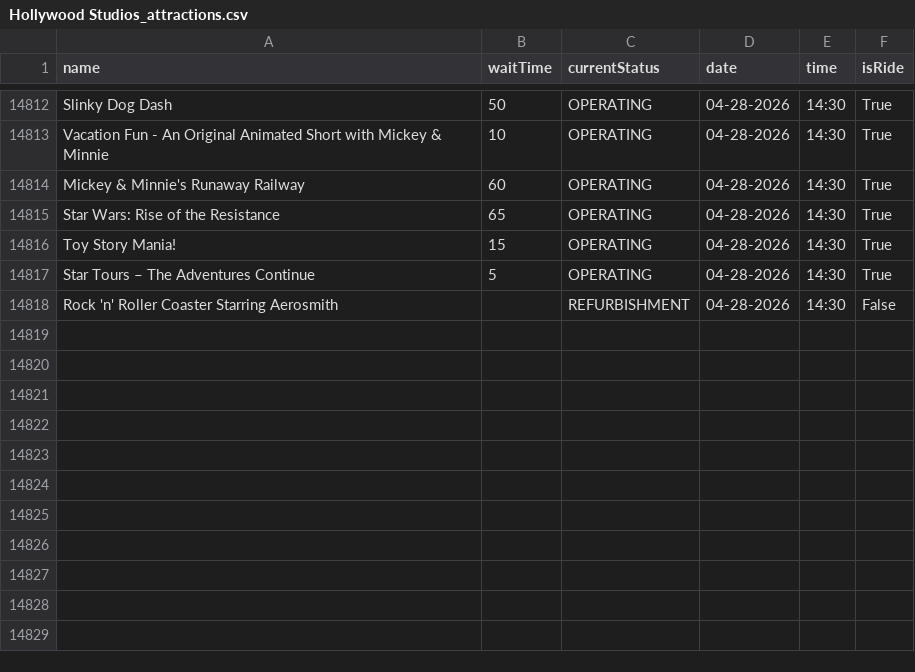
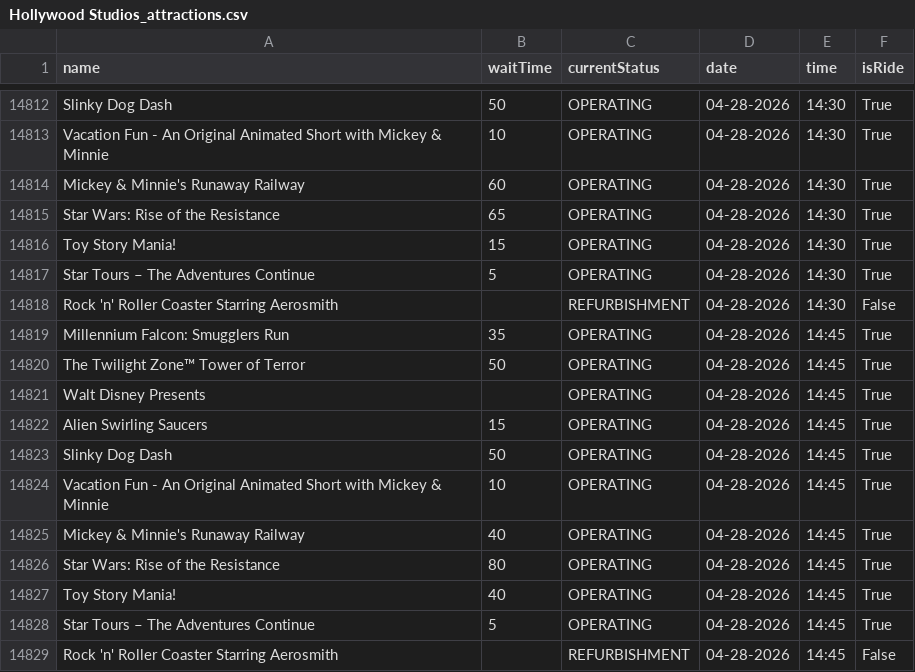
Before and after one commit to RogueMew/Disney-Wait-Time-Historical, a CSV file: Hollywood Studios_attractions.csv, drawn as a sheet; only a part is shown, gaps mark what is left out; the diff names each change by its address in the sheet, - before the commit and + after, or states it on an @@ line.

```diff
--- a/Hollywood Studios_attractions.csv
+++ b/Hollywood Studios_attractions.csv
+row 14819: Millennium Falcon: Smugglers Run | 35 | OPERATING | 04-28-2026 | 14:45 | True
+row 14820: The Twilight Zone™ Tower of Terror | 50 | OPERATING | 04-28-2026 | 14:45 | True
+row 14821: Walt Disney Presents |  | OPERATING | 04-28-2026 | 14:45 | True
+row 14822: Alien Swirling Saucers | 15 | OPERATING | 04-28-2026 | 14:45 | True
+row 14823: Slinky Dog Dash | 50 | OPERATING | 04-28-2026 | 14:45 | True
+row 14824: Vacation Fun - An Original Animated Short with Mickey & Minnie | 10 | OPERATING | 04-28-2026 | 14:45 | True
+row 14825: Mickey & Minnie's Runaway Railway | 40 | OPERATING | 04-28-2026 | 14:45 | True
+row 14826: Star Wars: Rise of the Resistance | 80 | OPERATING | 04-28-2026 | 14:45 | True
+row 14827: Toy Story Mania! | 40 | OPERATING | 04-28-2026 | 14:45 | True
+row 14828: Star Tours – The Adventures Continue | 5 | OPERATING | 04-28-2026 | 14:45 | True
+row 14829: Rock 'n' Roller Coaster Starring Aerosmith |  | REFURBISHMENT | 04-28-2026 | 14:45 | False
```
Also changed, not shown: 3 other files.
